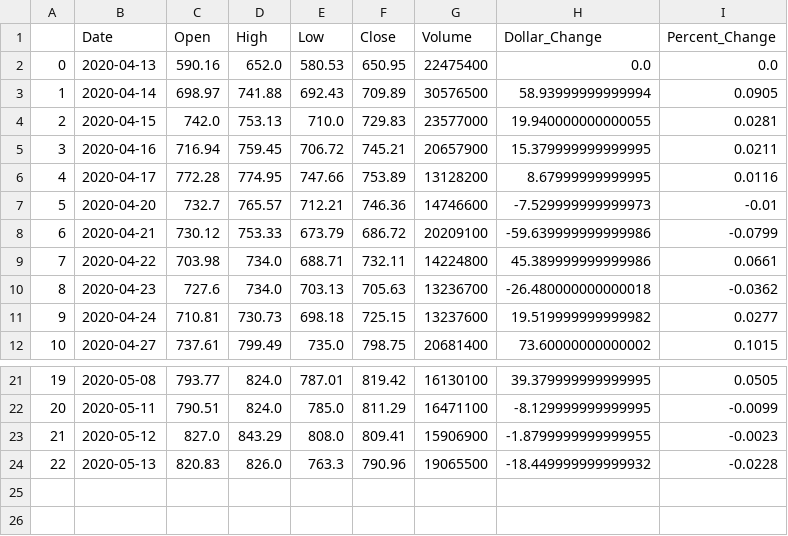
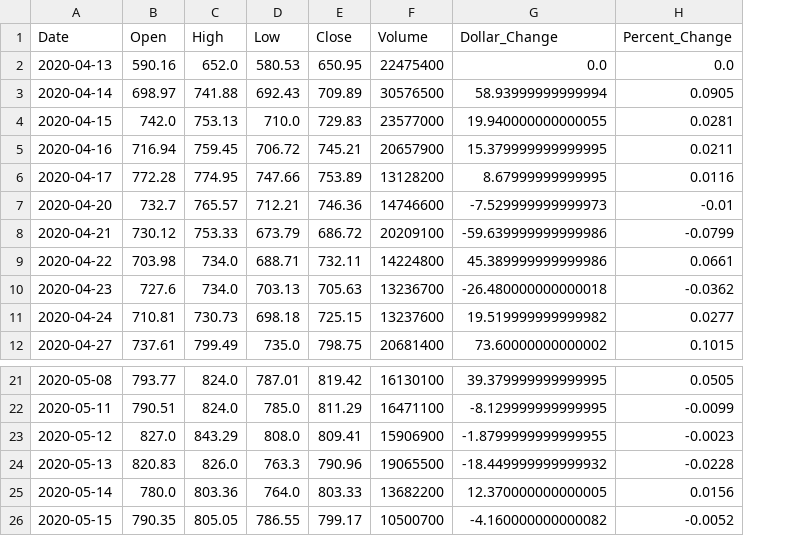
Before and after one commit to rich1123/Sentiment.Analysis, a CSV file: yfinance/tsla_yfinance.csv, drawn as a sheet; only a part is shown, gaps mark what is left out; removed rows and columns are numbered as before the commit, all else as after; the diff names each change by its address in the sheet, - before the commit and + after, or states it on an @@ line.

```diff
--- a/yfinance/tsla_yfinance.csv
+++ b/yfinance/tsla_yfinance.csv
-column A, rows 2-12: 0 | 1 | 2 | 3 | 4 | 5 | 6 | 7 | 8 | 9 | 10; rows 21-24: 19 | 20 | 21 | 22
+row 25: 2020-05-14 | 780.0 | 803.36 | 764.0 | 803.33 | 13682200 | 12.370000000000005 | 0.0156
+row 26: 2020-05-15 | 790.35 | 805.05 | 786.55 | 799.17 | 10500700 | -4.160000000000082 | -0.0052
```
Also changed, not shown: 2 other files.
